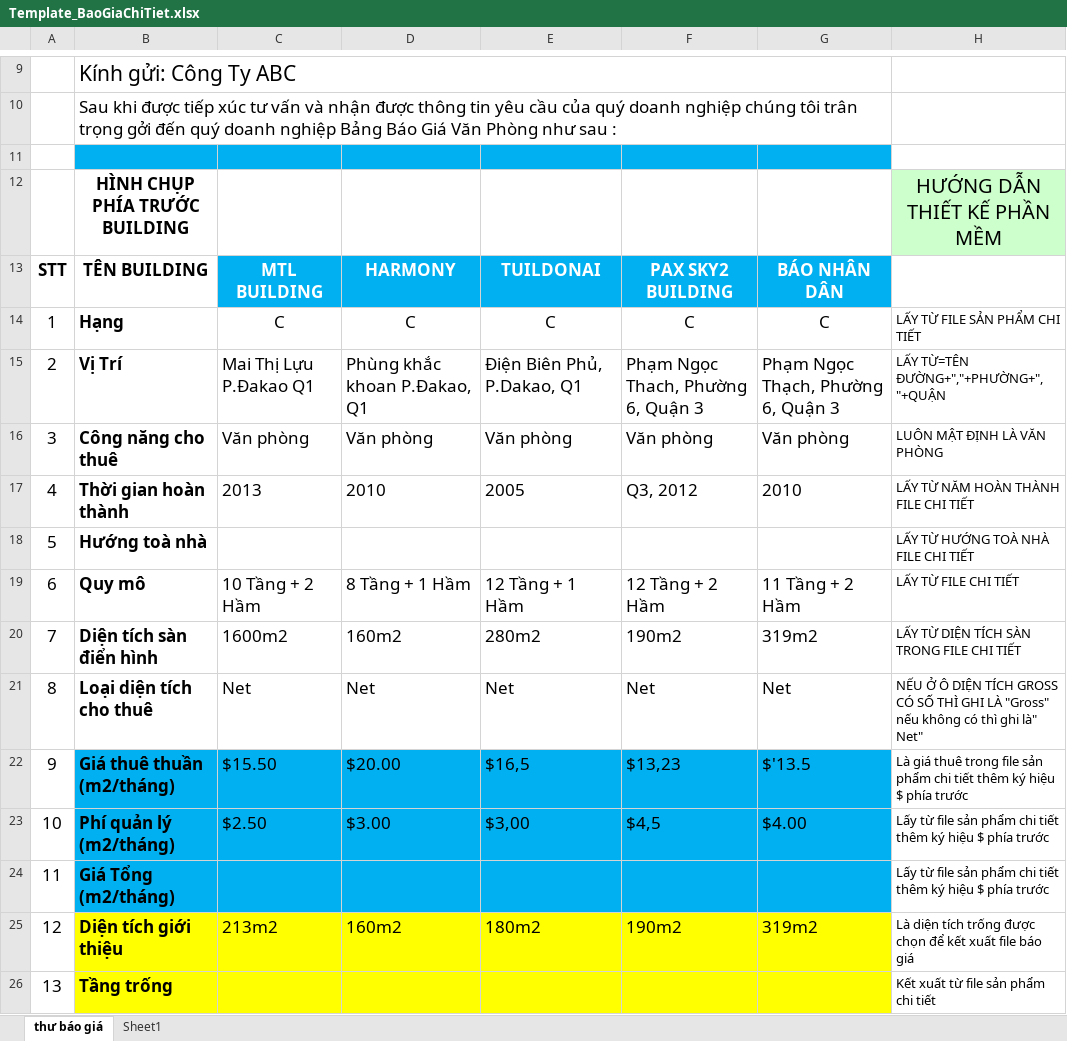
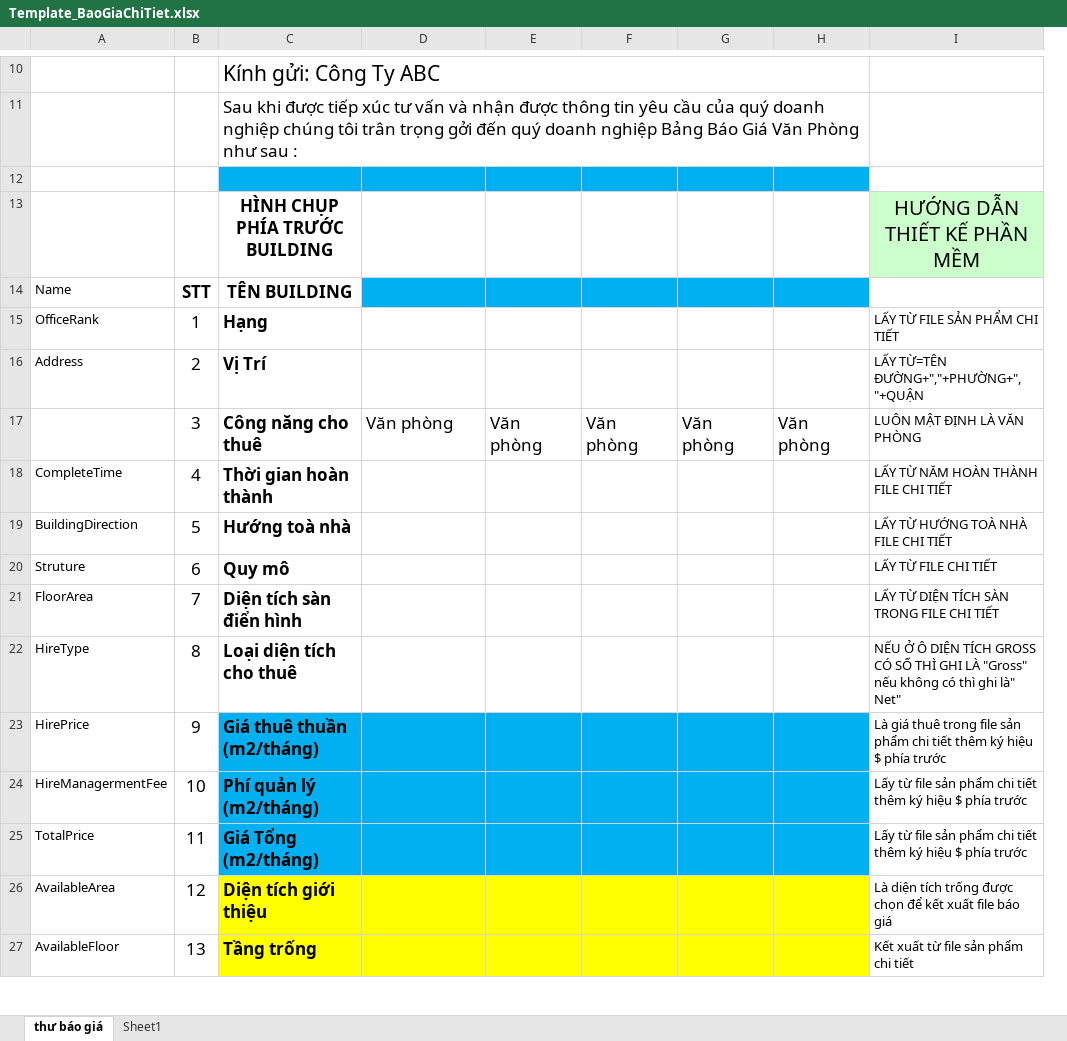
Before and after one commit to phinam/kimquang, an Excel workbook: Service.Data/_Template/Excel/Template_BaoGiaChiTiet.xlsx, sheet thư báo giá, drawn as a sheet; only a part is shown, gaps mark what is left out; values as stored, in another font and other column widths than the file's, no borders; charts and pictures not drawn; removed rows and columns are numbered as before the commit, all else as after; the diff covers the shown part only; the diff names each change by its address in the sheet, - before the commit and + after, or states it on an @@ line.

```diff
--- a/Service.Data/_Template/Excel/Template_BaoGiaChiTiet.xlsx (sheet thư báo giá)
+++ b/Service.Data/_Template/Excel/Template_BaoGiaChiTiet.xlsx (sheet thư báo giá)
+column A, rows 14-27: Name | OfficeRank | Address |  | CompleteTime | BuildingDirection | Struture | FloorArea | HireType | HirePrice | HireManagermentFee | TotalPrice | AvailableArea | AvailableFloor
-column D, rows 13-25: HARMONY | C | Phùng khắc khoan P.Đakao, Q1 | Văn phòng | 2010 |  | 8 Tầng + 1 Hầm | 160m2 | Net | $20.00 | $3.00 |  | 160m2
-column E, rows 13-25: TUILDONAI | C | Điện Biên Phủ, P.Dakao, Q1 | Văn phòng | 2005 |  | 12 Tầng + 1 Hầm | 280m2 | Net | $16,5 | $3,00 |  | 180m2
-column F, rows 13-25: PAX SKY2 BUILDING | C | Phạm Ngọc Thach, Phường 6, Quận 3 | Văn phòng | Q3, 2012 |  | 12 Tầng + 2 Hầm | 190m2 | Net | $13,23 | $4,5 |  | 190m2
-column G, rows 13-25: BÁO NHÂN DÂN | C | Phạm Ngọc Thạch, Phường 6, Quận 3 | Văn phòng | 2010 |  | 11 Tầng + 2 Hầm | 319m2 | Net | $'13.5 | $4.00 |  | 319m2
+column E, row 17: Văn phòng
+column F, row 17: Văn phòng
+column G, row 17: Văn phòng
+column H, row 17: Văn phòng
-D14: MTL BUILDING
+D14: (empty)
-D15: C
+D15: (empty)
-D16: Mai Thị Lựu P.Đakao Q1
+D16: (empty)
-D18: 2013
+D18: (empty)
-D20: 10 Tầng + 2 Hầm
+D20: (empty)
-D21: 1600m2
+D21: (empty)
-D22: Net
+D22: (empty)
-D23: $15.50
+D23: (empty)
-D24: $2.50
+D24: (empty)
-D26: 213m2
+D26: (empty)
```
Also changed, not shown: 1 added row and 15 edited cells elsewhere in this sheet, charts or pictures, Service.Data/_Template/Excel/Template_BaoGiaCoBan.xlsx, 15 other files.
